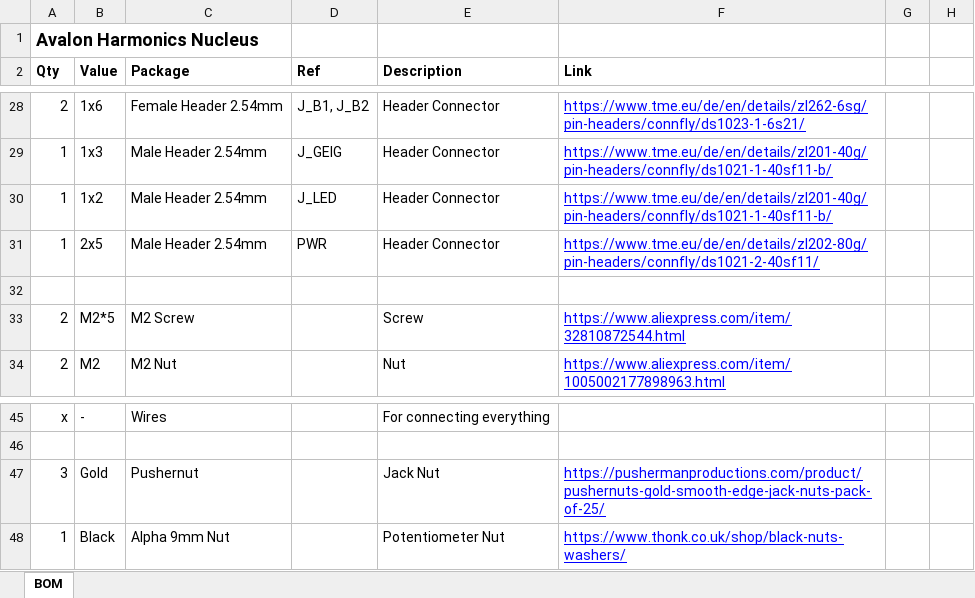
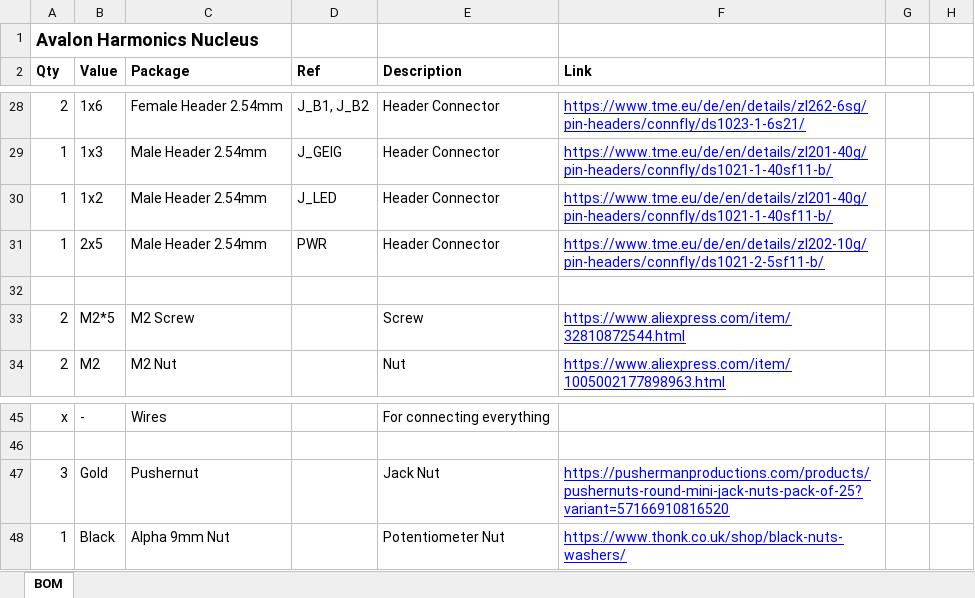
Before and after one commit to Thorinair/Avalon-Harmonics, an Excel workbook: Modules/Nucleus/Nucleus_BOM.xlsx, sheet BOM, drawn as a sheet; only a part is shown, gaps mark what is left out; values as stored, in another font and other column widths than the file's, no borders; charts and pictures not drawn; the diff names each change by its address in the sheet, - before the commit and + after, or states it on an @@ line.

```diff
--- a/Modules/Nucleus/Nucleus_BOM.xlsx (sheet BOM)
+++ b/Modules/Nucleus/Nucleus_BOM.xlsx (sheet BOM)
-F31 (Link): https://www.tme.eu/de/en/details/zl202-80g/pin-headers/connfly/ds1021-2-40sf11/
+F31 (Link): https://www.tme.eu/de/en/details/zl202-10g/pin-headers/connfly/ds1021-2-5sf11-b/
-F47 (Link): https://pushermanproductions.com/product/pushernuts-gold-smooth-edge-jack-nuts-pack-of-25/
+F47 (Link): https://pushermanproductions.com/products/pushernuts-round-mini-jack-nuts-pack-of-25?variant=57166910816520
```
Also changed, not shown: Modules/AxB/AxB_BOM.xlsx, Modules/KickAid/KickAid_BOM.xlsx, 19 other files.
